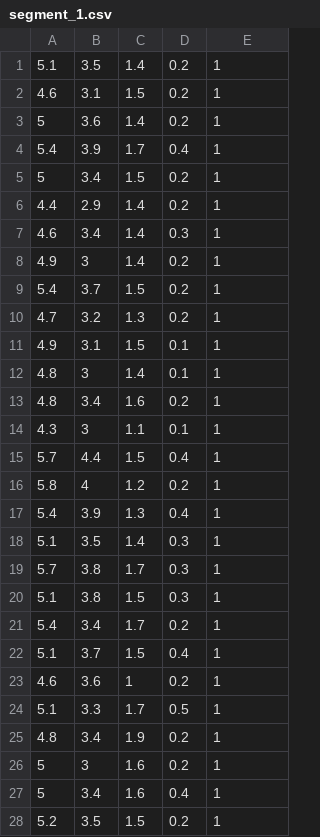
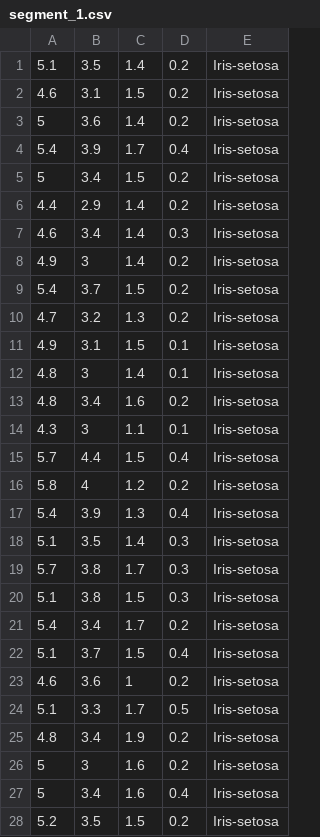
Before and after one commit to sudo-prem/hadoop-cluster, a CSV file: output/segment_1.csv, drawn as a sheet; only a part is shown; the diff covers the shown part only.

```diff
--- a/output/segment_1.csv
+++ b/output/segment_1.csv
@@ -1,28 +1,28 @@
-5.1,3.5,1.4,0.2,1
-4.6,3.1,1.5,0.2,1
-5,3.6,1.4,0.2,1
-5.4,3.9,1.7,0.4,1
-5,3.4,1.5,0.2,1
-4.4,2.9,1.4,0.2,1
-4.6,3.4,1.4,0.3,1
-4.9,3,1.4,0.2,1
-5.4,3.7,1.5,0.2,1
-4.7,3.2,1.3,0.2,1
-4.9,3.1,1.5,0.1,1
-4.8,3,1.4,0.1,1
-4.8,3.4,1.6,0.2,1
-4.3,3,1.1,0.1,1
-5.7,4.4,1.5,0.4,1
-5.8,4,1.2,0.2,1
-5.4,3.9,1.3,0.4,1
-5.1,3.5,1.4,0.3,1
-5.7,3.8,1.7,0.3,1
-5.1,3.8,1.5,0.3,1
-5.4,3.4,1.7,0.2,1
-5.1,3.7,1.5,0.4,1
-4.6,3.6,1,0.2,1
-5.1,3.3,1.7,0.5,1
-4.8,3.4,1.9,0.2,1
-5,3,1.6,0.2,1
-5,3.4,1.6,0.4,1
-5.2,3.5,1.5,0.2,1
+5.1,3.5,1.4,0.2,Iris-setosa
+4.6,3.1,1.5,0.2,Iris-setosa
+5,3.6,1.4,0.2,Iris-setosa
+5.4,3.9,1.7,0.4,Iris-setosa
+5,3.4,1.5,0.2,Iris-setosa
+4.4,2.9,1.4,0.2,Iris-setosa
+4.6,3.4,1.4,0.3,Iris-setosa
+4.9,3,1.4,0.2,Iris-setosa
+5.4,3.7,1.5,0.2,Iris-setosa
+4.7,3.2,1.3,0.2,Iris-setosa
+4.9,3.1,1.5,0.1,Iris-setosa
+4.8,3,1.4,0.1,Iris-setosa
+4.8,3.4,1.6,0.2,Iris-setosa
+4.3,3,1.1,0.1,Iris-setosa
+5.7,4.4,1.5,0.4,Iris-setosa
+5.8,4,1.2,0.2,Iris-setosa
+5.4,3.9,1.3,0.4,Iris-setosa
+5.1,3.5,1.4,0.3,Iris-setosa
+5.7,3.8,1.7,0.3,Iris-setosa
+5.1,3.8,1.5,0.3,Iris-setosa
+5.4,3.4,1.7,0.2,Iris-setosa
+5.1,3.7,1.5,0.4,Iris-setosa
+4.6,3.6,1,0.2,Iris-setosa
+5.1,3.3,1.7,0.5,Iris-setosa
+4.8,3.4,1.9,0.2,Iris-setosa
+5,3,1.6,0.2,Iris-setosa
+5,3.4,1.6,0.4,Iris-setosa
+5.2,3.5,1.5,0.2,Iris-setosa
```
Also changed, not shown: 22 edited cells elsewhere in this file, output/segment_2.csv, output/segment_3.csv, 1 other file.
